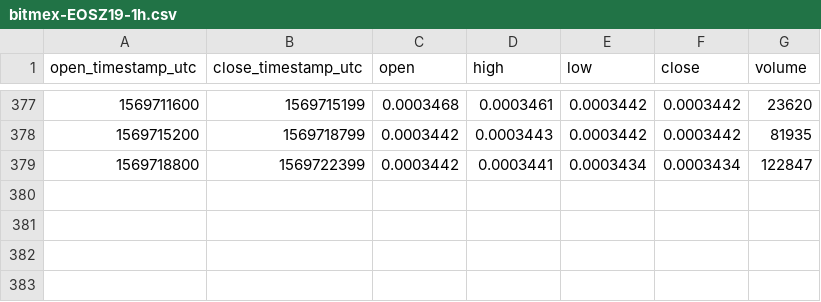
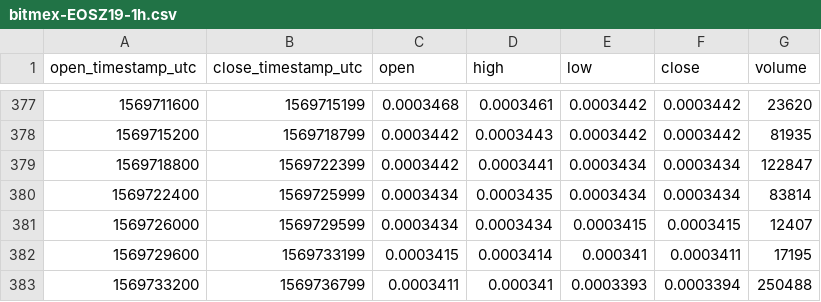
Before and after one commit to cryptobigbro/bitmex-EOSZ19, a CSV file: bitmex-EOSZ19-1h.csv, drawn as a sheet; only a part is shown, gaps mark what is left out.

Commit message:
Update OHLCV data.

```diff
--- a/bitmex-EOSZ19-1h.csv
+++ b/bitmex-EOSZ19-1h.csv
@@ -379 +379,5 @@ open_timestamp_utc,close_timestamp_utc,open,high,low,close,volume
 1569718800,1569722399,0.0003442,0.0003441,0.0003434,0.0003434,122847
+1569722400,1569725999,0.0003434,0.0003435,0.0003434,0.0003434,83814
+1569726000,1569729599,0.0003434,0.0003434,0.0003415,0.0003415,12407
+1569729600,1569733199,0.0003415,0.0003414,0.000341,0.0003411,17195
+1569733200,1569736799,0.0003411,0.000341,0.0003393,0.0003394,250488
```
Also changed, not shown: 1 other file.
